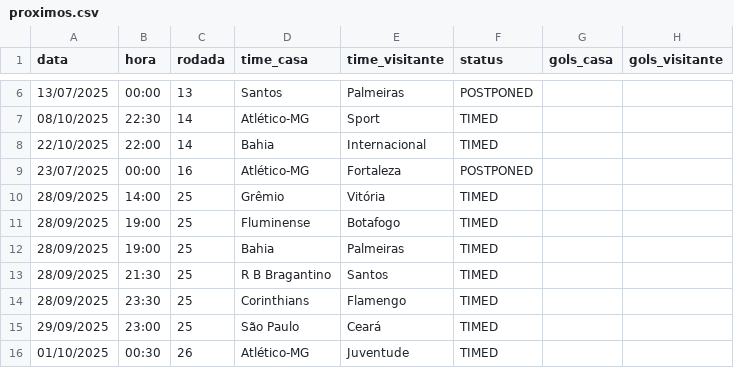
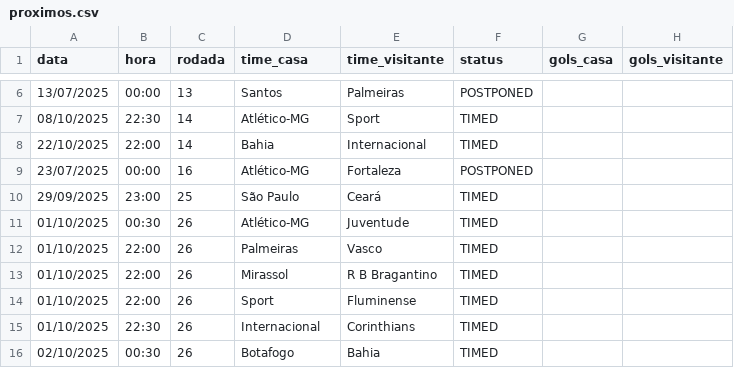
Before and after one commit to tlvzz/BR2025, a CSV file: dados/proximos.csv, drawn as a sheet; only a part is shown, gaps mark what is left out; the shorter side is filled out with more unchanged rows.

```diff
--- a/dados/proximos.csv
+++ b/dados/proximos.csv
@@ -9,7 +9,2 @@ data,hora,rodada,time_casa,time_visitante,status,gols_casa,gols_visitante
 23/07/2025,00:00,16,Atlético-MG,Fortaleza,POSTPONED,,
-28/09/2025,14:00,25,Grêmio,Vitória,TIMED,,
-28/09/2025,19:00,25,Fluminense,Botafogo,TIMED,,
-28/09/2025,19:00,25,Bahia,Palmeiras,TIMED,,
-28/09/2025,21:30,25,R B Bragantino,Santos,TIMED,,
-28/09/2025,23:30,25,Corinthians,Flamengo,TIMED,,
 29/09/2025,23:00,25,São Paulo,Ceará,TIMED,,
```
Also changed, not shown: dados/resultados.csv.
